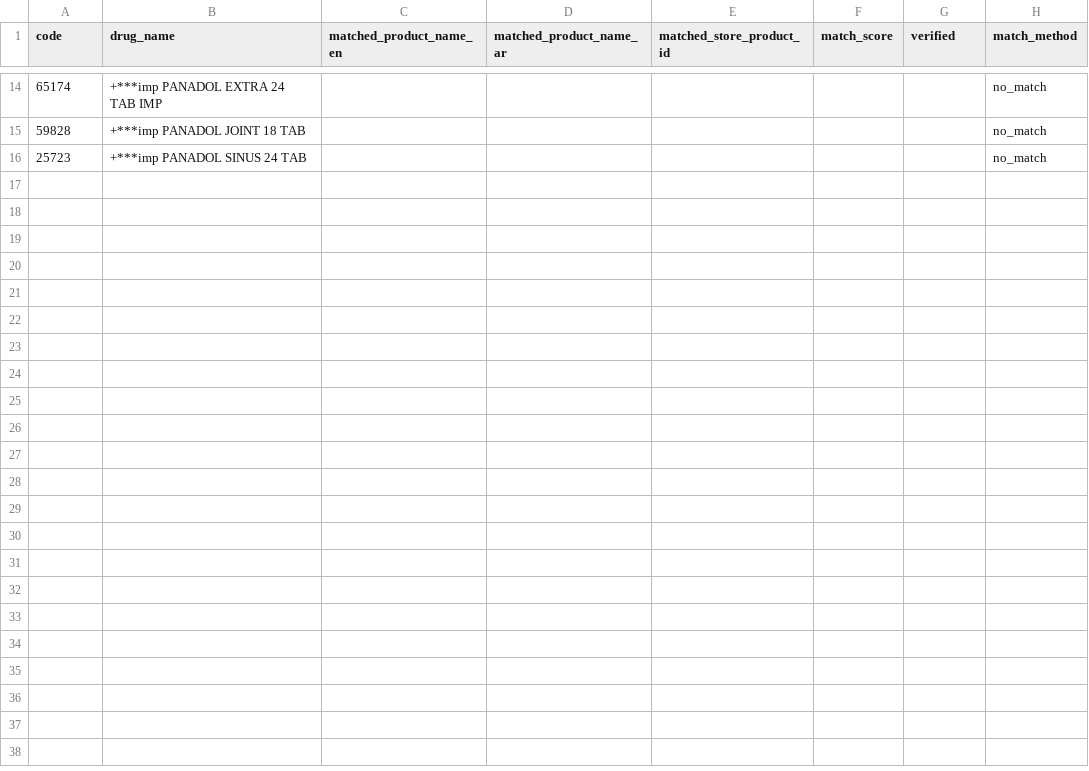
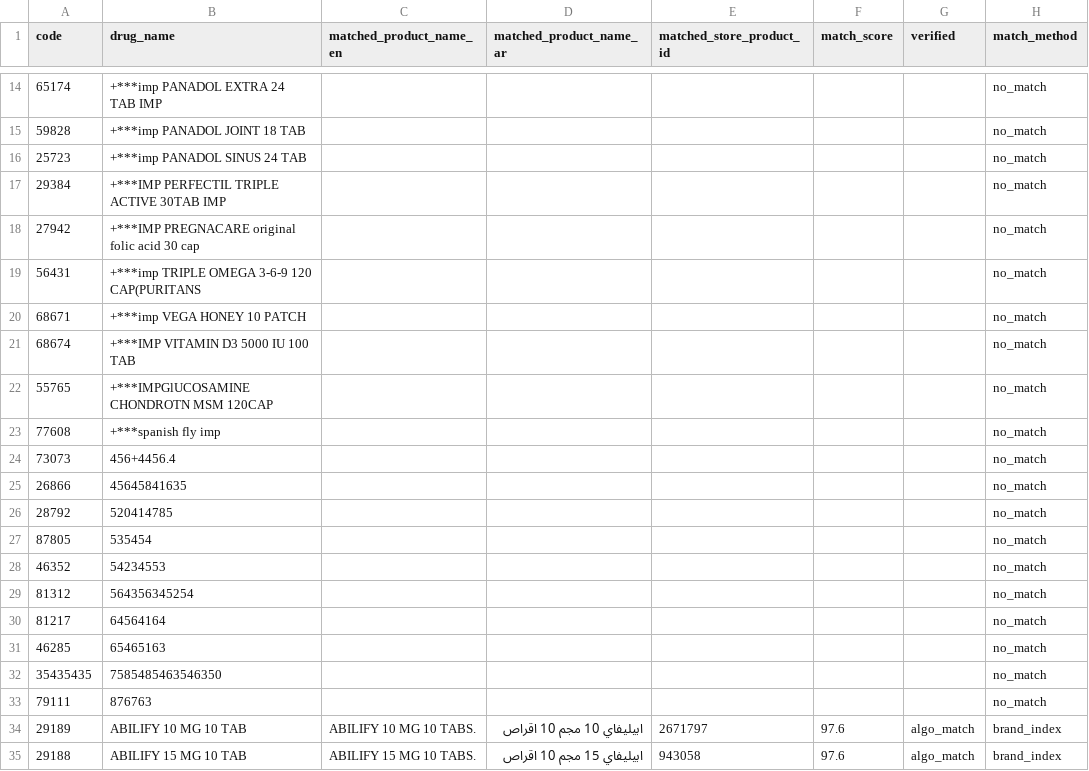
Before and after one commit to abdalhamid19/medicompare, a CSV file: output/matched_drugs_verified.csv, drawn as a sheet; only a part is shown, gaps mark what is left out; the diff covers the shown part only; the diff names each change by its address in the sheet, - before the commit and + after, or states it on an @@ line.

```diff
--- a/output/matched_drugs_verified.csv
+++ b/output/matched_drugs_verified.csv
+row 17: 29384 | +***IMP PERFECTIL TRIPLE ACTIVE 30TAB IMP |  |  |  |  |  | no_match
+row 18: 27942 | +***IMP PREGNACARE original folic acid 30 cap |  |  |  |  |  | no_match
+row 19: 56431 | +***imp TRIPLE OMEGA 3-6-9 120 CAP(PURITANS |  |  |  |  |  | no_match
+row 20: 68671 | +***imp VEGA HONEY 10 PATCH |  |  |  |  |  | no_match
+row 21: 68674 | +***IMP VITAMIN D3 5000 IU 100 TAB |  |  |  |  |  | no_match
+row 22: 55765 | +***IMPGlUCOSAMINE CHONDROTN MSM 120CAP |  |  |  |  |  | no_match
+row 23: 77608 | +***spanish fly imp |  |  |  |  |  | no_match
+row 24: 73073 | 456+4456.4 |  |  |  |  |  | no_match
+row 25: 26866 | 45645841635 |  |  |  |  |  | no_match
+row 26: 28792 | 520414785 |  |  |  |  |  | no_match
+row 27: 87805 | 535454 |  |  |  |  |  | no_match
+row 28: 46352 | 54234553 |  |  |  |  |  | no_match
+row 29: 81312 | 564356345254 |  |  |  |  |  | no_match
+row 30: 81217 | 64564164 |  |  |  |  |  | no_match
+row 31: 46285 | 65465163 |  |  |  |  |  | no_match
+row 32: 35435435 | 7585485463546350 |  |  |  |  |  | no_match
+row 33: 79111 | 876763 |  |  |  |  |  | no_match
+row 34: 29189 | ABILIFY 10 MG 10 TAB | ABILIFY 10 MG 10 TABS. | ابيليفاي 10 مجم 10 اقراص | 2671797 | 97.6 | algo_match | brand_index
+row 35: 29188 | ABILIFY 15 MG 10 TAB | ABILIFY 15 MG 10 TABS. | ابيليفاي 15 مجم 10 اقراص | 943058 | 97.6 | algo_match | brand_index
```
Also changed, not shown: 16 added rows elsewhere in this file, 5 other files.
